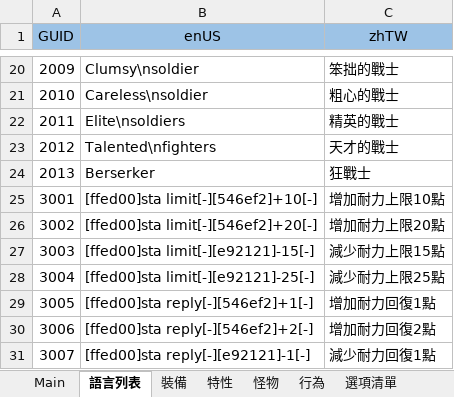
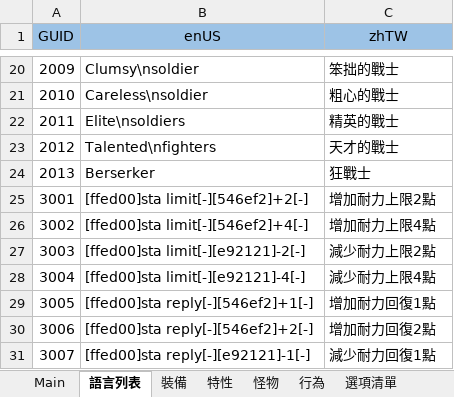
Before and after one commit to yinweli/project_acg, an Excel workbook: Doc/dbf.xlsm, sheet 語言列表, drawn as a sheet; only a part is shown, gaps mark what is left out; values as stored, in another font and other column widths than the file's, no borders; table styles not drawn; the diff names each change by its address in the sheet, - before the commit and + after, or states it on an @@ line.

```diff
--- a/Doc/dbf.xlsm (sheet 語言列表)
+++ b/Doc/dbf.xlsm (sheet 語言列表)
-B25 (enUS): [ffed00]sta limit[-][546ef2]+10[-]
+B25 (enUS): [ffed00]sta limit[-][546ef2]+2[-]
-C25 (zhTW): 增加耐力上限10點
+C25 (zhTW): 增加耐力上限2點
-B26 (enUS): [ffed00]sta limit[-][546ef2]+20[-]
+B26 (enUS): [ffed00]sta limit[-][546ef2]+4[-]
-C26 (zhTW): 增加耐力上限20點
+C26 (zhTW): 增加耐力上限4點
-B27 (enUS): [ffed00]sta limit[-][e92121]-15[-]
+B27 (enUS): [ffed00]sta limit[-][e92121]-2[-]
-C27 (zhTW): 減少耐力上限15點
+C27 (zhTW): 減少耐力上限2點
-B28 (enUS): [ffed00]sta limit[-][e92121]-25[-]
+B28 (enUS): [ffed00]sta limit[-][e92121]-4[-]
-C28 (zhTW): 減少耐力上限25點
+C28 (zhTW): 減少耐力上限4點
```
Also changed, not shown: sheet Language, sheet 特性, 2 other files.
